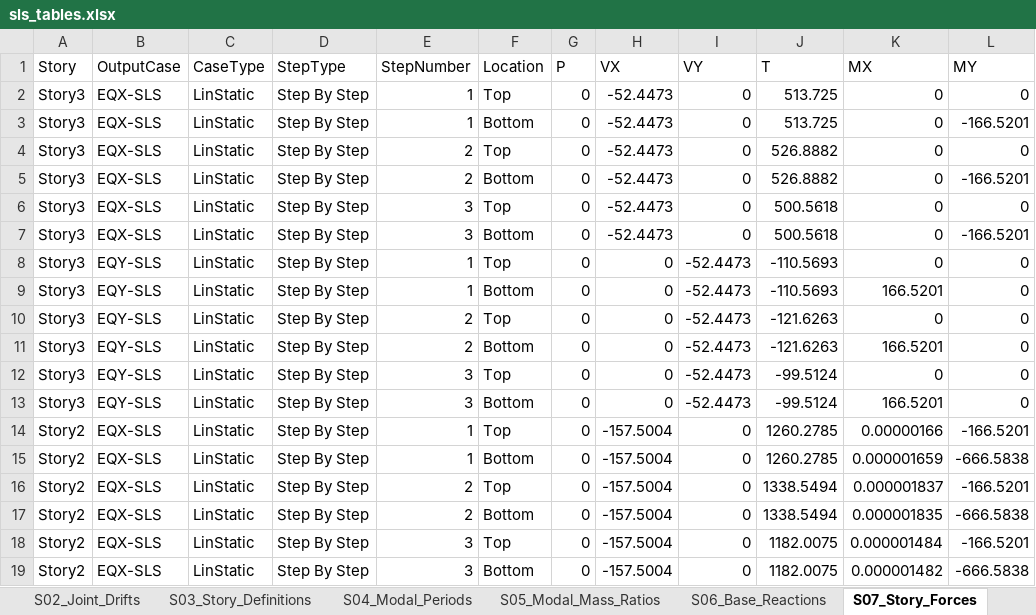
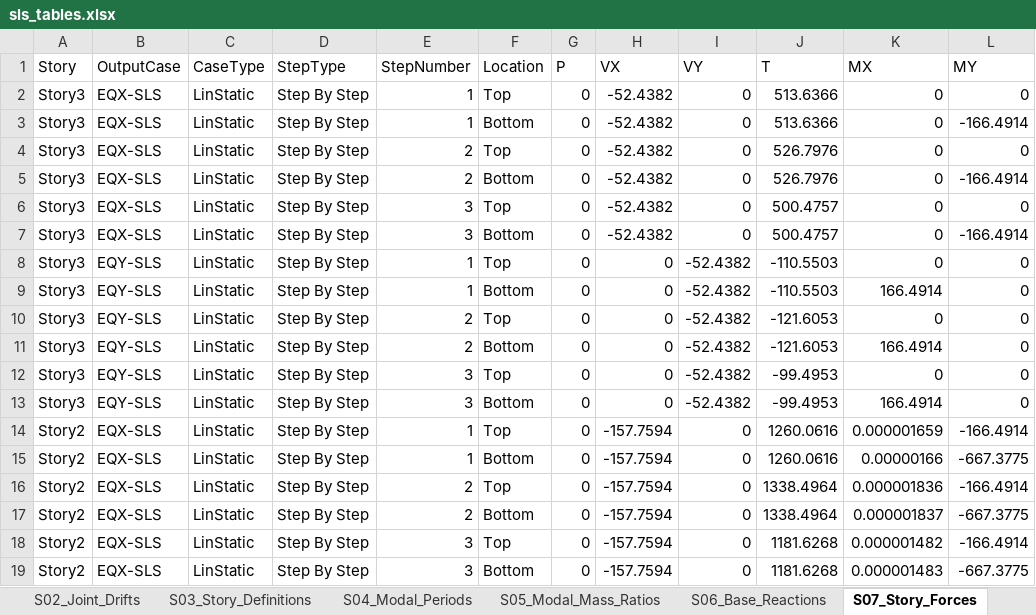
Before and after one commit to Onease182/Structural-Analysis-Report-Creator, an Excel workbook: sls_tables/sls_tables.xlsx, sheet S07_Story_Forces, drawn as a sheet; only a part is shown; values as stored, in another font and other column widths than the file's, no borders; the diff covers the shown part only; the diff names each change by its address in the sheet, - before the commit and + after, or states it on an @@ line.

```diff
--- a/sls_tables/sls_tables.xlsx (sheet S07_Story_Forces)
+++ b/sls_tables/sls_tables.xlsx (sheet S07_Story_Forces)
-H2:H7 (VX): -52.4473
+H2:H7 (VX): -52.4382
-J2:J3 (T): 513.725
+J2:J3 (T): 513.6366
-L3 (MY): -166.5201
+L3 (MY): -166.4914
-J4:J5 (T): 526.8882
+J4:J5 (T): 526.7976
-L5 (MY): -166.5201
+L5 (MY): -166.4914
-J6:J7 (T): 500.5618
+J6:J7 (T): 500.4757
-L7 (MY): -166.5201
+L7 (MY): -166.4914
-I8:I13 (VY): -52.4473
+I8:I13 (VY): -52.4382
-J8:J9 (T): -110.5693
+J8:J9 (T): -110.5503
-K9 (MX): 166.5201
+K9 (MX): 166.4914
-J10:J11 (T): -121.6263
+J10:J11 (T): -121.6053
-K11 (MX): 166.5201
+K11 (MX): 166.4914
-J12:J13 (T): -99.5124
+J12:J13 (T): -99.4953
-K13 (MX): 166.5201
+K13 (MX): 166.4914
-H14:H19 (VX): -157.5004
+H14:H19 (VX): -157.7594
-J14:J15 (T): 1260.2785
+J14:J15 (T): 1260.0616
-K14 (MX): 0.00000166
+K14 (MX): 0.000001659
-L14 (MY): -166.5201
+L14 (MY): -166.4914
-K15 (MX): 0.000001659
+K15 (MX): 0.00000166
-L15 (MY): -666.5838
+L15 (MY): -667.3775
-J16:J17 (T): 1338.5494
+J16:J17 (T): 1338.4964
-K16 (MX): 0.000001837
+K16 (MX): 0.000001836
-L16 (MY): -166.5201
+L16 (MY): -166.4914
-K17 (MX): 0.000001835
+K17 (MX): 0.000001837
-L17 (MY): -666.5838
+L17 (MY): -667.3775
-J18:J19 (T): 1182.0075
+J18:J19 (T): 1181.6268
-K18 (MX): 0.000001484
+K18 (MX): 0.000001482
-L18 (MY): -166.5201
+L18 (MY): -166.4914
-K19 (MX): 0.000001482
+K19 (MX): 0.000001483
-L19 (MY): -666.5838
+L19 (MY): -667.3775
```
Also changed, not shown: 60 edited cells elsewhere in this sheet, sheet S13_Joint_Displacements, sheet S02_Joint_Drifts, sheet S05_Modal_Mass_Ratios, sheet S14_Story_Max_Avg_Displacements, sheet S04_Modal_Periods, sheet S06_Base_Reactions, 2 more sheets, tables/etabs_tables.xlsx, 18 other files.
